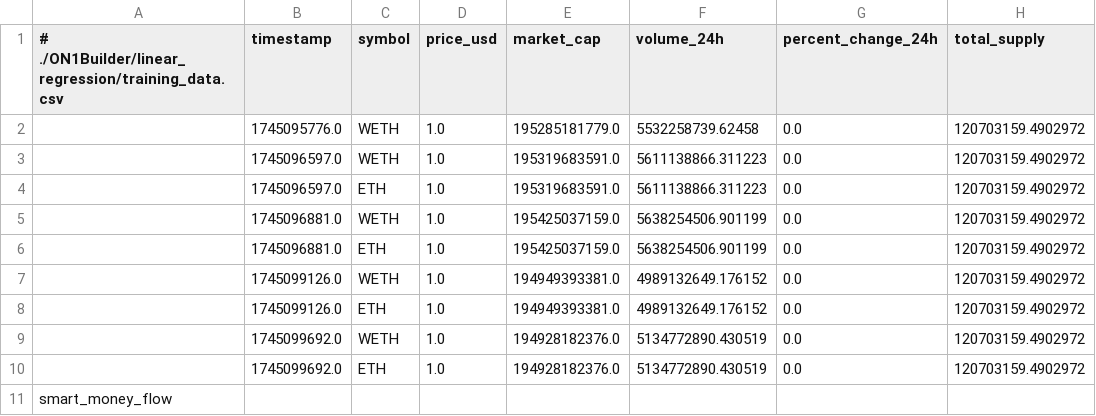
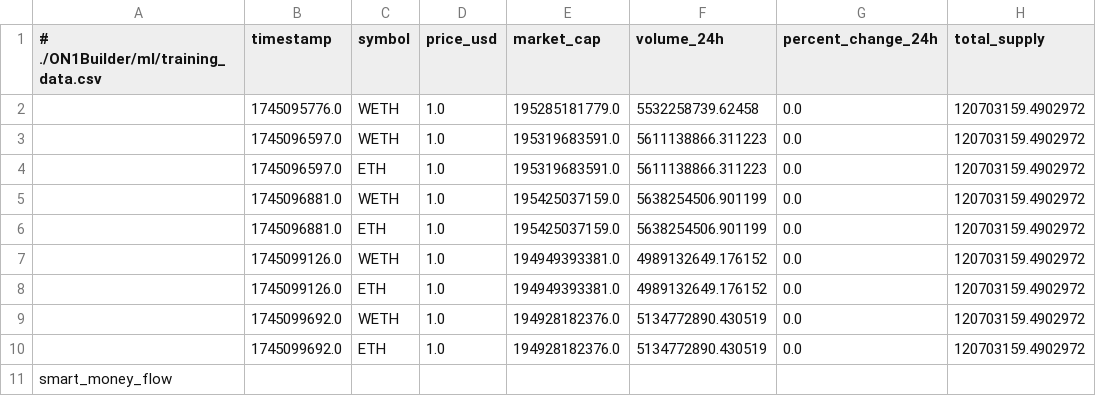
Before and after one commit to mqebnet/ON1Builder, a CSV file: ML/training_data.csv (was linear_regression/training_data.csv), drawn as a sheet; only a part is shown; the diff names each change by its address in the sheet, - before the commit and + after, or states it on an @@ line.

Commit message:
feat: Implement SafetyNet for transaction profitability and gas cost management
- Added SafetyNet class to monitor transaction profitability, gas costs, and network congestion.
- Integrated DEX price quoting and dynamic gas price estimation.
- Implemented slippage tolerance adjustment based on network congestion.
- Added methods for validating gas parameters and calculating gas costs.

feat: Introduce StrategyNet for reinforcement learning-based strategy selection

- Created StrategyNet class to select and execute optimal strategies for transactions.
- Implemented ε-greedy approach for strategy exploration and exploitation.
- Added performance metrics tracking for each strategy type.
- Integrated strategy weight persistence to disk.

feat: Enhance TransactionCore for MEV-style transaction handling

- Developed TransactionCore class for building, signing, and dispatching transactions.
- Added support for various transaction strategies including front-running and back-running.
- Implemented gas estimation and retry mechanisms for transaction execution.

feat: Create TxpoolMonitor for monitoring Ethereum mempool

- Added TxpoolMonitor class to collect and analyze pending transactions.
- Implemented profitability analysis for surfaced transactions.
- Integrated with SafetyNet for transaction safety checks.

chore: Refactor code for improved organization and readability

```diff
--- a/linear_regression/training_data.csv
+++ b/ML/training_data.csv
-A1: # ./ON1Builder/linear_regression/training_data.csv
+A1: # ./ON1Builder/ml/training_data.csv
```
Also changed, not shown: 31 other files.
